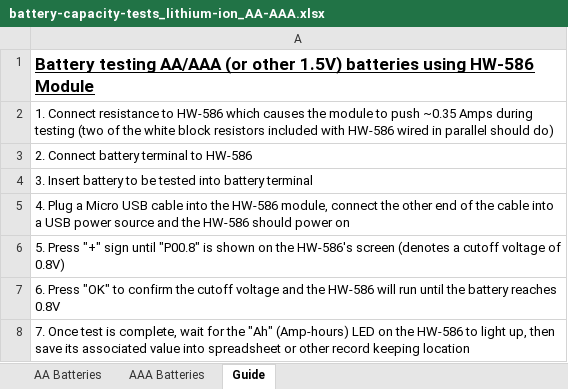
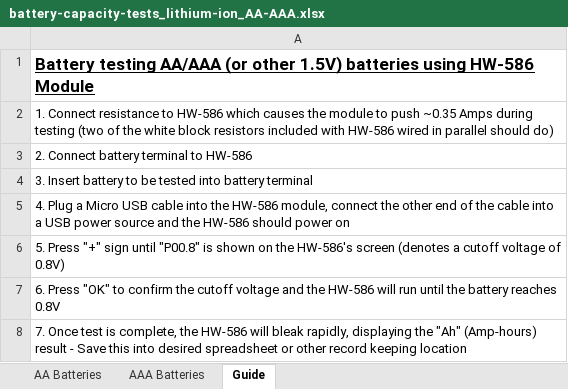
Before and after one commit to mcavallo-git/Coding, an Excel workbook: hardware/battery-capacity-tests_lithium-ion_AA-AAA.xlsx, sheet Guide, drawn as a sheet; values as stored, in another font and other column widths than the file's, no borders; the diff names each change by its address in the sheet, - before the commit and + after, or states it on an @@ line.

```diff
--- a/hardware/battery-capacity-tests_lithium-ion_AA-AAA.xlsx (sheet Guide)
+++ b/hardware/battery-capacity-tests_lithium-ion_AA-AAA.xlsx (sheet Guide)
-A8: …is complete, wait for the "Ah" (Amp-hours) LED on the HW-586 to light up, then save its associated value into spreadsheet or…
+A8: …is complete, the HW-586 will bleak rapidly, displaying the "Ah" (Amp-hours) result - Save this into desired spreadsheet or…
```
Also changed, not shown: sheet AA Batteries, sheet AAA Batteries, formulas that keep their value.
